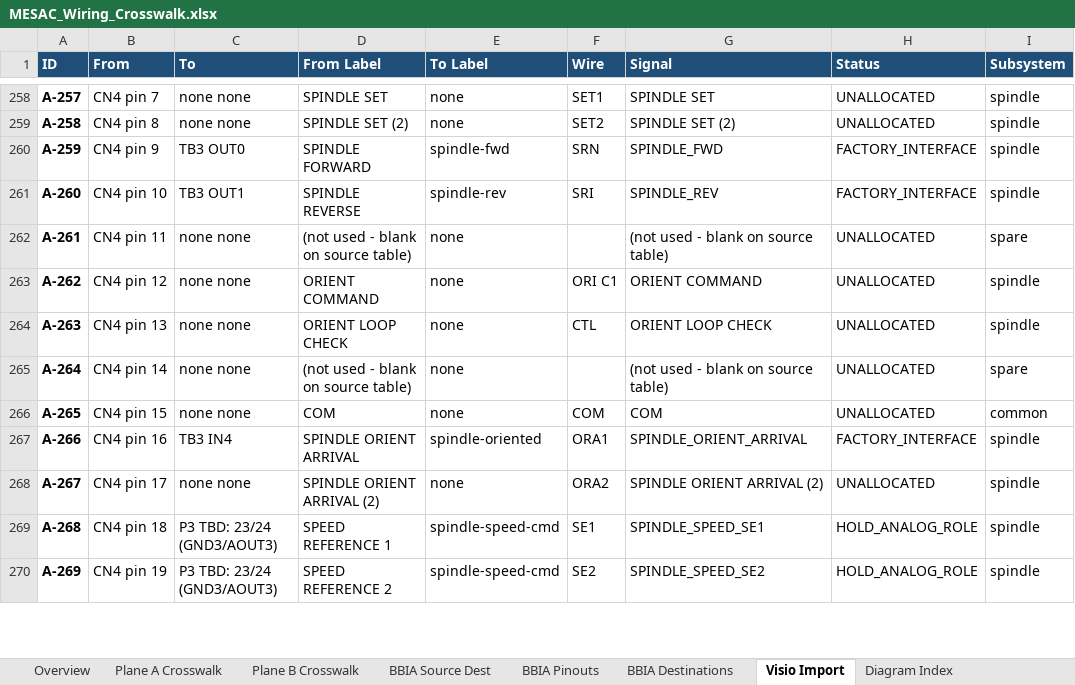
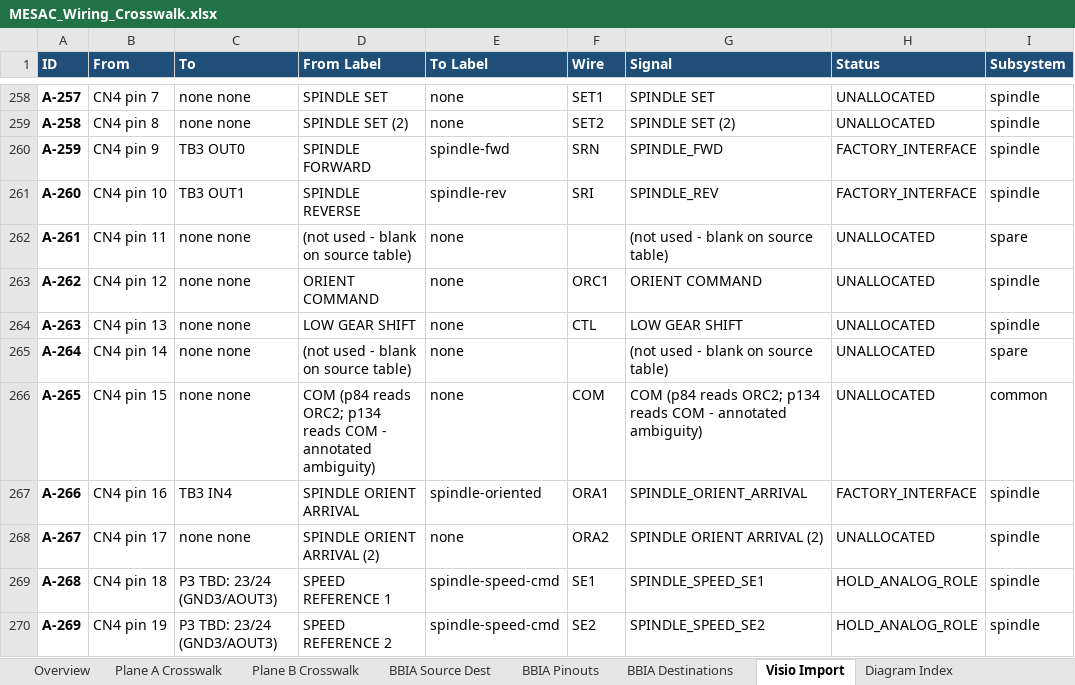
Before and after one commit to agant172/mazak-vqc20-linuxcnc-retrofit, an Excel workbook: wiring/MESAC_Wiring_Crosswalk.xlsx, sheet Visio Import, drawn as a sheet; only a part is shown, gaps mark what is left out; values as stored, in another font and other column widths than the file's, no borders; the diff covers the shown part only; the diff names each change by its address in the sheet, - before the commit and + after, or states it on an @@ line.

```diff
--- a/wiring/MESAC_Wiring_Crosswalk.xlsx (sheet Visio Import)
+++ b/wiring/MESAC_Wiring_Crosswalk.xlsx (sheet Visio Import)
-F263 (Wire): ORI C1
+F263 (Wire): ORC1
-D264 (From Label): ORIENT LOOP CHECK
+D264 (From Label): LOW GEAR SHIFT
-G264 (Signal): ORIENT LOOP CHECK
+G264 (Signal): LOW GEAR SHIFT
-D266 (From Label): COM
+D266 (From Label): COM (p84 reads ORC2; p134 reads COM - annotated ambiguity)
-G266 (Signal): COM
+G266 (Signal): COM (p84 reads ORC2; p134 reads COM - annotated ambiguity)
```
Also changed, not shown: 24 edited cells elsewhere in this sheet, sheet BBIA Pinouts, sheet Plane A Crosswalk, 19 other files.
